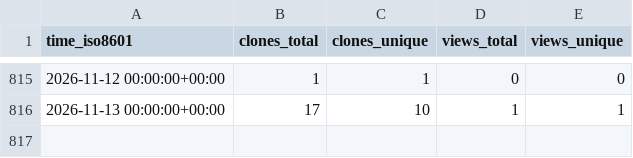
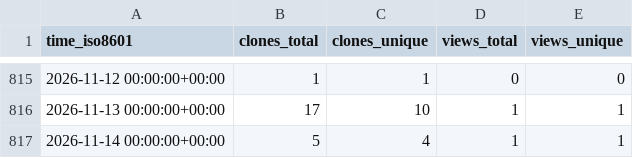
Before and after one commit to pwrliang/RayJoin, a CSV file: pwrliang/RayJoin/ghrs-data/views_clones_aggregate.csv, drawn as a sheet; only a part is shown, gaps mark what is left out.

```diff
--- a/pwrliang/RayJoin/ghrs-data/views_clones_aggregate.csv
+++ b/pwrliang/RayJoin/ghrs-data/views_clones_aggregate.csv
@@ -816 +816,2 @@ time_iso8601,clones_total,clones_unique,views_total,views_unique
 2026-11-13 00:00:00+00:00,17,10,1,1
+2026-11-14 00:00:00+00:00,5,4,1,1
```
Also changed, not shown: 1 other file.
